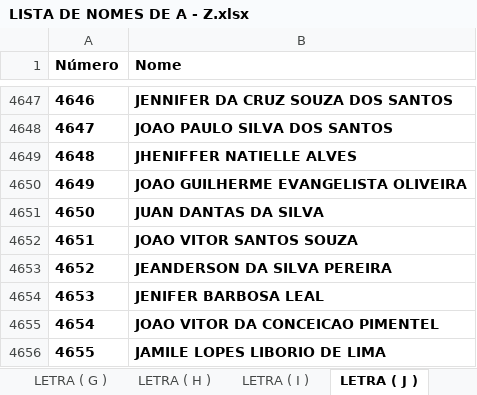
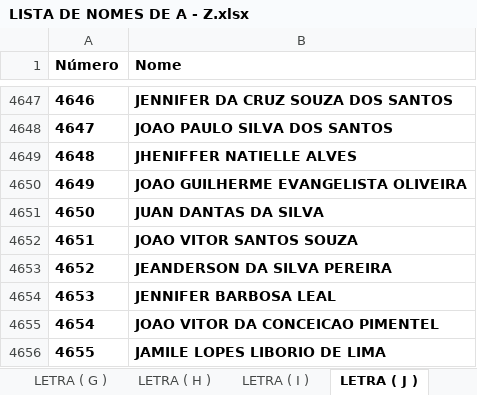
Before and after one commit to eijoeljunior289/estadual, an Excel workbook: LISTA DE NOMES DE A - Z.xlsx, sheet LETRA ( J ), drawn as a sheet; only a part is shown, gaps mark what is left out; values as stored, in another font and other column widths than the file's, no borders; charts and pictures not drawn; the diff names each change by its address in the sheet, - before the commit and + after, or states it on an @@ line.

Commit message:
Add files via upload

```diff
--- a/LISTA DE NOMES DE A - Z.xlsx (sheet LETRA ( J ))
+++ b/LISTA DE NOMES DE A - Z.xlsx (sheet LETRA ( J ))
-B4654 (Nome): JENIFER BARBOSA LEAL
+B4654 (Nome): JENNIFER BARBOSA LEAL
```
